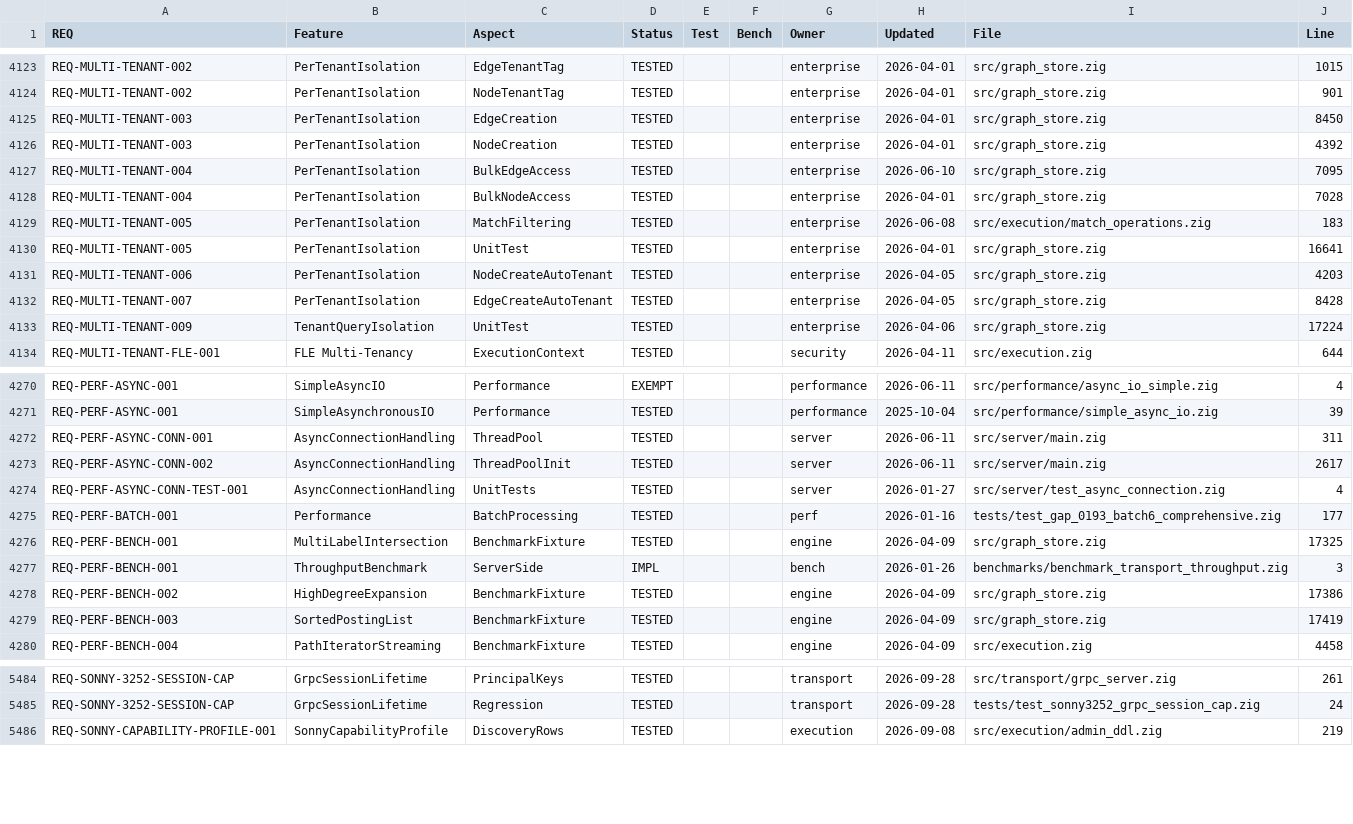
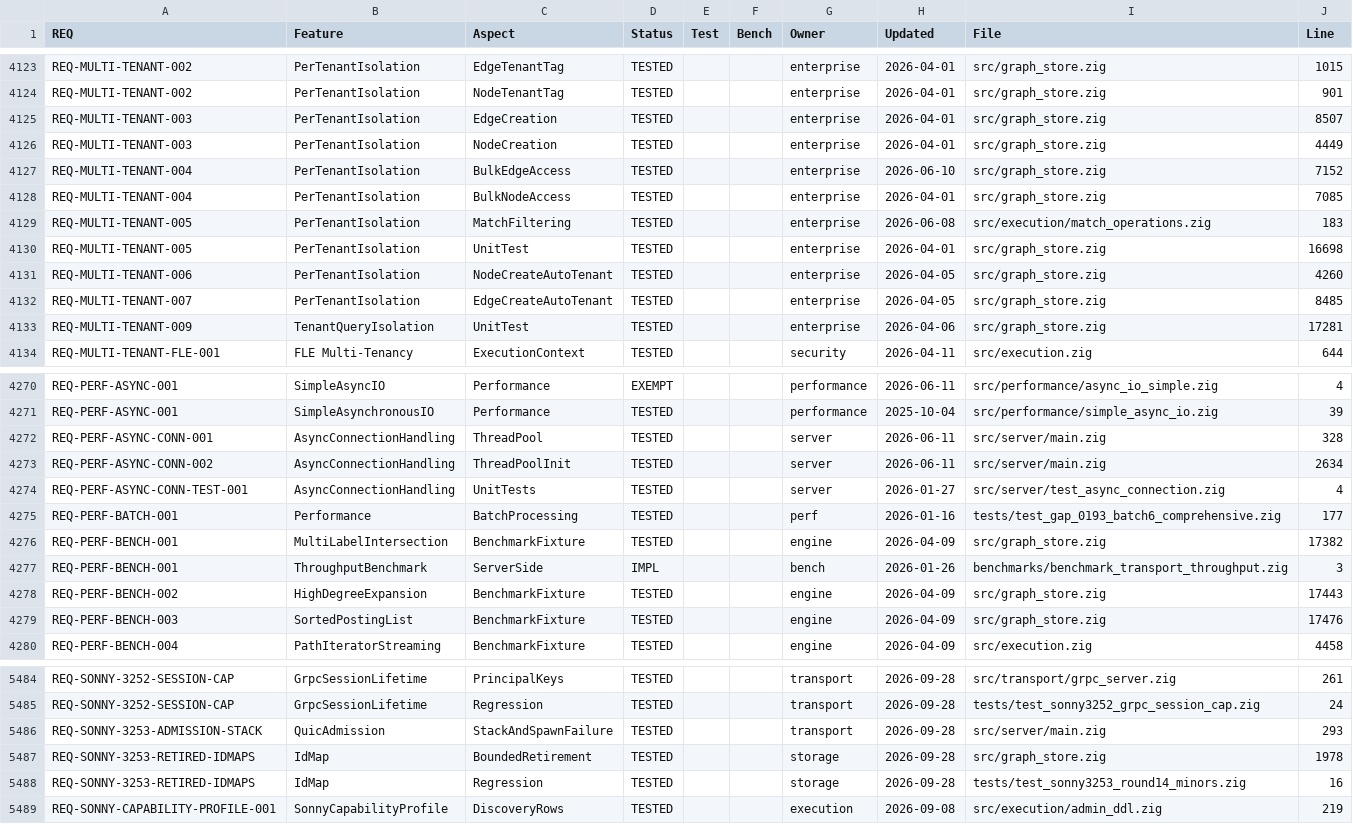
Before and after one commit to geodedb/geode, a CSV file: docs/status.csv, drawn as a sheet; only a part is shown, gaps mark what is left out; the diff covers the shown part only.

```diff
--- a/docs/status.csv
+++ b/docs/status.csv
@@ -4124,11 +4124,11 @@ REQ-MULTI-TENANT-002,PerTenantIsolation,EdgeTenantTag,TESTED,,,enterprise,2026-0
 REQ-MULTI-TENANT-002,PerTenantIsolation,NodeTenantTag,TESTED,,,enterprise,2026-04-01,src/graph_store.zig,901
-REQ-MULTI-TENANT-003,PerTenantIsolation,EdgeCreation,TESTED,,,enterprise,2026-04-01,src/graph_store.zig,8450
-REQ-MULTI-TENANT-003,PerTenantIsolation,NodeCreation,TESTED,,,enterprise,2026-04-01,src/graph_store.zig,4392
-REQ-MULTI-TENANT-004,PerTenantIsolation,BulkEdgeAccess,TESTED,,,enterprise,2026-06-10,src/graph_store.zig,7095
-REQ-MULTI-TENANT-004,PerTenantIsolation,BulkNodeAccess,TESTED,,,enterprise,2026-04-01,src/graph_store.zig,7028
+REQ-MULTI-TENANT-003,PerTenantIsolation,EdgeCreation,TESTED,,,enterprise,2026-04-01,src/graph_store.zig,8507
+REQ-MULTI-TENANT-003,PerTenantIsolation,NodeCreation,TESTED,,,enterprise,2026-04-01,src/graph_store.zig,4449
+REQ-MULTI-TENANT-004,PerTenantIsolation,BulkEdgeAccess,TESTED,,,enterprise,2026-06-10,src/graph_store.zig,7152
+REQ-MULTI-TENANT-004,PerTenantIsolation,BulkNodeAccess,TESTED,,,enterprise,2026-04-01,src/graph_store.zig,7085
 REQ-MULTI-TENANT-005,PerTenantIsolation,MatchFiltering,TESTED,,,enterprise,2026-06-08,src/execution/match_operations.zig,183
-REQ-MULTI-TENANT-005,PerTenantIsolation,UnitTest,TESTED,,,enterprise,2026-04-01,src/graph_store.zig,16641
-REQ-MULTI-TENANT-006,PerTenantIsolation,NodeCreateAutoTenant,TESTED,,,enterprise,2026-04-05,src/graph_store.zig,4203
-REQ-MULTI-TENANT-007,PerTenantIsolation,EdgeCreateAutoTenant,TESTED,,,enterprise,2026-04-05,src/graph_store.zig,8428
-REQ-MULTI-TENANT-009,TenantQueryIsolation,UnitTest,TESTED,,,enterprise,2026-04-06,src/graph_store.zig,17224
+REQ-MULTI-TENANT-005,PerTenantIsolation,UnitTest,TESTED,,,enterprise,2026-04-01,src/graph_store.zig,16698
+REQ-MULTI-TENANT-006,PerTenantIsolation,NodeCreateAutoTenant,TESTED,,,enterprise,2026-04-05,src/graph_store.zig,4260
+REQ-MULTI-TENANT-007,PerTenantIsolation,EdgeCreateAutoTenant,TESTED,,,enterprise,2026-04-05,src/graph_store.zig,8485
+REQ-MULTI-TENANT-009,TenantQueryIsolation,UnitTest,TESTED,,,enterprise,2026-04-06,src/graph_store.zig,17281
 REQ-MULTI-TENANT-FLE-001,FLE Multi-Tenancy,ExecutionContext,TESTED,,,security,2026-04-11,src/execution.zig,644
@@ -4271,10 +4271,10 @@ REQ-PERF-ASYNC-001,SimpleAsyncIO,Performance,EXEMPT,,,performance,2026-06-11,src
 REQ-PERF-ASYNC-001,SimpleAsynchronousIO,Performance,TESTED,,,performance,2025-10-04,src/performance/simple_async_io.zig,39
-REQ-PERF-ASYNC-CONN-001,AsyncConnectionHandling,ThreadPool,TESTED,,,server,2026-06-11,src/server/main.zig,311
-REQ-PERF-ASYNC-CONN-002,AsyncConnectionHandling,ThreadPoolInit,TESTED,,,server,2026-06-11,src/server/main.zig,2617
+REQ-PERF-ASYNC-CONN-001,AsyncConnectionHandling,ThreadPool,TESTED,,,server,2026-06-11,src/server/main.zig,328
+REQ-PERF-ASYNC-CONN-002,AsyncConnectionHandling,ThreadPoolInit,TESTED,,,server,2026-06-11,src/server/main.zig,2634
 REQ-PERF-ASYNC-CONN-TEST-001,AsyncConnectionHandling,UnitTests,TESTED,,,server,2026-01-27,src/server/test_async_connection.zig,4
 REQ-PERF-BATCH-001,Performance,BatchProcessing,TESTED,,,perf,2026-01-16,tests/test_gap_0193_batch6_comprehensive.zig,177
-REQ-PERF-BENCH-001,MultiLabelIntersection,BenchmarkFixture,TESTED,,,engine,2026-04-09,src/graph_store.zig,17325
+REQ-PERF-BENCH-001,MultiLabelIntersection,BenchmarkFixture,TESTED,,,engine,2026-04-09,src/graph_store.zig,17382
 REQ-PERF-BENCH-001,ThroughputBenchmark,ServerSide,IMPL,,,bench,2026-01-26,benchmarks/benchmark_transport_throughput.zig,3
-REQ-PERF-BENCH-002,HighDegreeExpansion,BenchmarkFixture,TESTED,,,engine,2026-04-09,src/graph_store.zig,17386
-REQ-PERF-BENCH-003,SortedPostingList,BenchmarkFixture,TESTED,,,engine,2026-04-09,src/graph_store.zig,17419
+REQ-PERF-BENCH-002,HighDegreeExpansion,BenchmarkFixture,TESTED,,,engine,2026-04-09,src/graph_store.zig,17443
+REQ-PERF-BENCH-003,SortedPostingList,BenchmarkFixture,TESTED,,,engine,2026-04-09,src/graph_store.zig,17476
 REQ-PERF-BENCH-004,PathIteratorStreaming,BenchmarkFixture,TESTED,,,engine,2026-04-09,src/execution.zig,4458
@@ -5485,2 +5485,5 @@ REQ-SONNY-3252-SESSION-CAP,GrpcSessionLifetime,PrincipalKeys,TESTED,,,transport,
 REQ-SONNY-3252-SESSION-CAP,GrpcSessionLifetime,Regression,TESTED,,,transport,2026-09-28,tests/test_sonny3252_grpc_session_cap.zig,24
+REQ-SONNY-3253-ADMISSION-STACK,QuicAdmission,StackAndSpawnFailure,TESTED,,,transport,2026-09-28,src/server/main.zig,293
+REQ-SONNY-3253-RETIRED-IDMAPS,IdMap,BoundedRetirement,TESTED,,,storage,2026-09-28,src/graph_store.zig,1978
+REQ-SONNY-3253-RETIRED-IDMAPS,IdMap,Regression,TESTED,,,storage,2026-09-28,tests/test_sonny3253_round14_minors.zig,16
 REQ-SONNY-CAPABILITY-PROFILE-001,SonnyCapabilityProfile,DiscoveryRows,TESTED,,,execution,2026-09-08,src/execution/admin_ddl.zig,219
```
Also changed, not shown: 111 edited cells elsewhere in this file, 4 other files.
